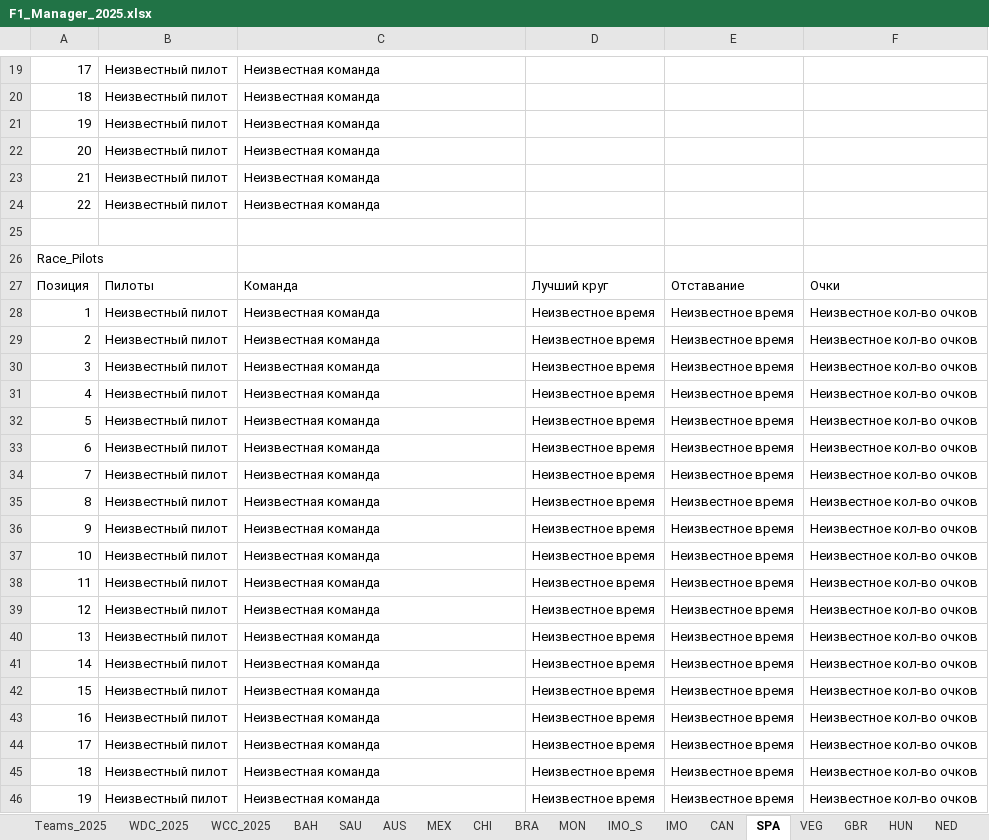
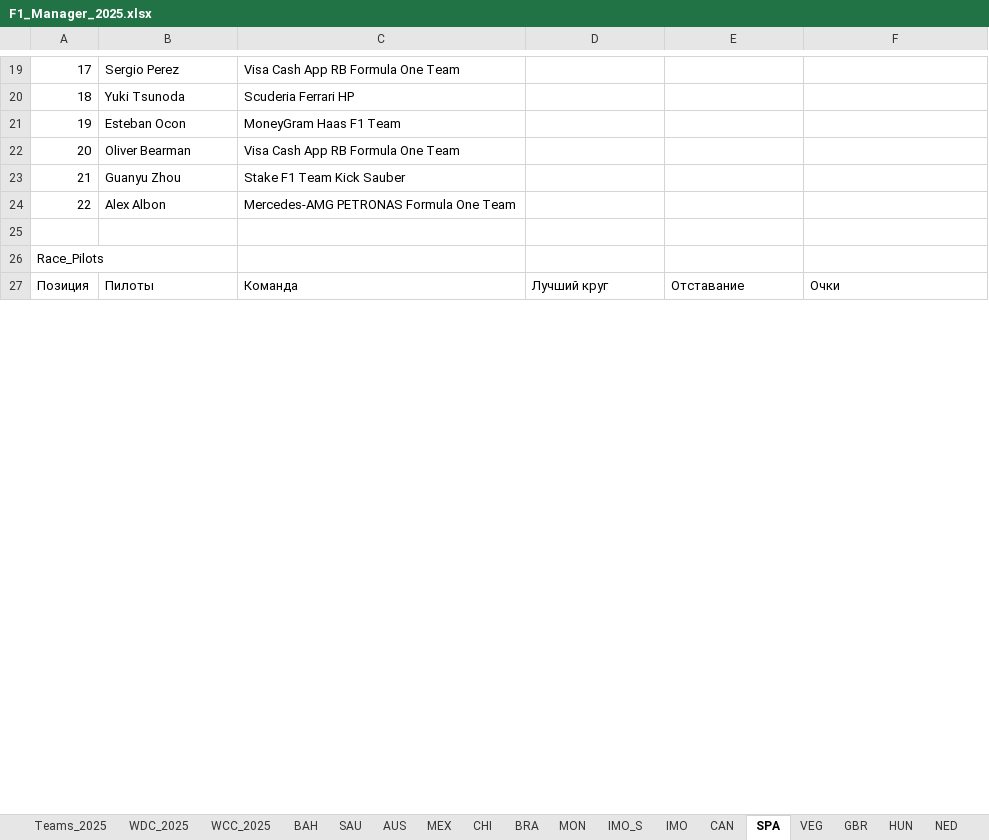
Before and after one commit to Nirruss/F1_Manager_Career_VoltEdge, an Excel workbook: F1_Manager_2025.xlsx, sheet SPA, drawn as a sheet; only a part is shown, gaps mark what is left out; values as stored, in another font and other column widths than the file's, no cell formats; removed rows and columns are numbered as before the commit, all else as after; the diff covers the shown part only; the diff names each change by its address in the sheet, - before the commit and + after, or states it on an @@ line.

Commit message:
fix 73

```diff
--- a/F1_Manager_2025.xlsx (sheet SPA)
+++ b/F1_Manager_2025.xlsx (sheet SPA)
-B19: Неизвестный пилот
+B19: Sergio Perez
-C19: Неизвестная команда
+C19: Visa Cash App RB Formula One Team
-B20: Неизвестный пилот
+B20: Yuki Tsunoda
-C20: Неизвестная команда
+C20: Scuderia Ferrari HP
-B21: Неизвестный пилот
+B21: Esteban Ocon
-C21: Неизвестная команда
+C21: MoneyGram Haas F1 Team
-B22: Неизвестный пилот
+B22: Oliver Bearman
-C22: Неизвестная команда
+C22: Visa Cash App RB Formula One Team
-B23: Неизвестный пилот
+B23: Guanyu Zhou
-C23: Неизвестная команда
+C23: Stake F1 Team Kick Sauber
-B24: Неизвестный пилот
+B24: Alex Albon
-C24: Неизвестная команда
+C24: Mercedes-AMG PETRONAS Formula One Team
-row 28: 1 | Неизвестный пилот | Неизвестная команда | Неизвестное время | Неизвестное время | Неизвестное кол-во очков
-row 29: 2 | Неизвестный пилот | Неизвестная команда | Неизвестное время | Неизвестное время | Неизвестное кол-во очков
-row 30: 3 | Неизвестный пилот | Неизвестная команда | Неизвестное время | Неизвестное время | Неизвестное кол-во очков
-row 31: 4 | Неизвестный пилот | Неизвестная команда | Неизвестное время | Неизвестное время | Неизвестное кол-во очков
-row 32: 5 | Неизвестный пилот | Неизвестная команда | Неизвестное время | Неизвестное время | Неизвестное кол-во очков
-row 33: 6 | Неизвестный пилот | Неизвестная команда | Неизвестное время | Неизвестное время | Неизвестное кол-во очков
-row 34: 7 | Неизвестный пилот | Неизвестная команда | Неизвестное время | Неизвестное время | Неизвестное кол-во очков
-row 35: 8 | Неизвестный пилот | Неизвестная команда | Неизвестное время | Неизвестное время | Неизвестное кол-во очков
-row 36: 9 | Неизвестный пилот | Неизвестная команда | Неизвестное время | Неизвестное время | Неизвестное кол-во очков
-row 37: 10 | Неизвестный пилот | Неизвестная команда | Неизвестное время | Неизвестное время | Неизвестное кол-во очков
-row 38: 11 | Неизвестный пилот | Неизвестная команда | Неизвестное время | Неизвестное время | Неизвестное кол-во очков
-row 39: 12 | Неизвестный пилот | Неизвестная команда | Неизвестное время | Неизвестное время | Неизвестное кол-во очков
-row 40: 13 | Неизвестный пилот | Неизвестная команда | Неизвестное время | Неизвестное время | Неизвестное кол-во очков
-row 41: 14 | Неизвестный пилот | Неизвестная команда | Неизвестное время | Неизвестное время | Неизвестное кол-во очков
-row 42: 15 | Неизвестный пилот | Неизвестная команда | Неизвестное время | Неизвестное время | Неизвестное кол-во очков
-row 43: 16 | Неизвестный пилот | Неизвестная команда | Неизвестное время | Неизвестное время | Неизвестное кол-во очков
-row 44: 17 | Неизвестный пилот | Неизвестная команда | Неизвестное время | Неизвестное время | Неизвестное кол-во очков
-row 45: 18 | Неизвестный пилот | Неизвестная команда | Неизвестное время | Неизвестное время | Неизвестное кол-во очков
-row 46: 19 | Неизвестный пилот | Неизвестная команда | Неизвестное время | Неизвестное время | Неизвестное кол-во очков
```
Also changed, not shown: 22 added rows, 3 removed rows and 54 edited cells elsewhere in this sheet, sheet WDC_2025, sheet WCC_2025, cell formats, formulas that keep their value.
